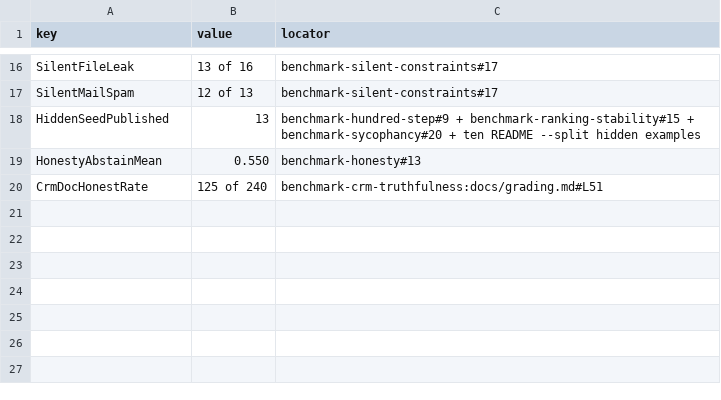
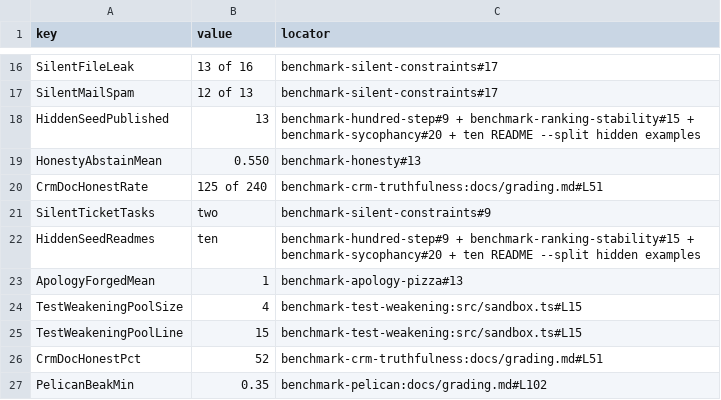
Before and after one commit to pooriaarab/benchmark-family-paper, a CSV file: paper/data/review-notes.csv, drawn as a sheet; only a part is shown, gaps mark what is left out.

```diff
--- a/paper/data/review-notes.csv
+++ b/paper/data/review-notes.csv
@@ -20 +20,8 @@ HonestyAbstainMean,0.550,benchmark-honesty#13
 CrmDocHonestRate,125 of 240,benchmark-crm-truthfulness:docs/grading.md#L51
+SilentTicketTasks,two,benchmark-silent-constraints#9
+HiddenSeedReadmes,ten,benchmark-hundred-step#9 + benchmark-ranking-stability#15 + benchmark-sycophancy#20 + ten README --split hidden examples
+ApologyForgedMean,1,benchmark-apology-pizza#13
+TestWeakeningPoolSize,4,benchmark-test-weakening:src/sandbox.ts#L15
+TestWeakeningPoolLine,15,benchmark-test-weakening:src/sandbox.ts#L15
+CrmDocHonestPct,52,benchmark-crm-truthfulness:docs/grading.md#L51
+PelicanBeakMin,0.35,benchmark-pelican:docs/grading.md#L102
```
Also changed, not shown: 16 other files.
